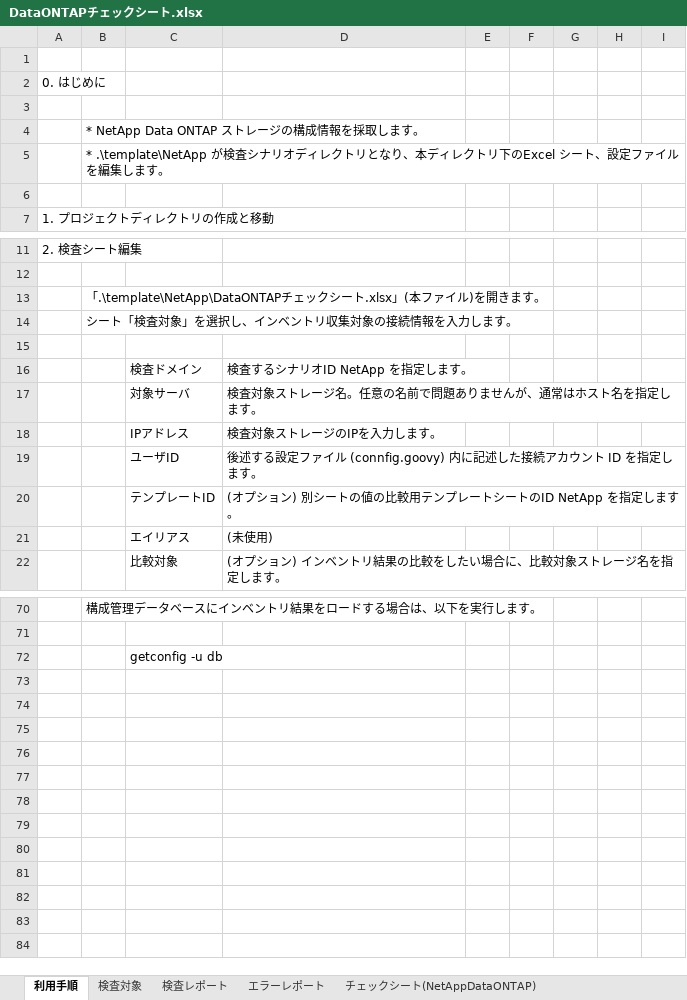
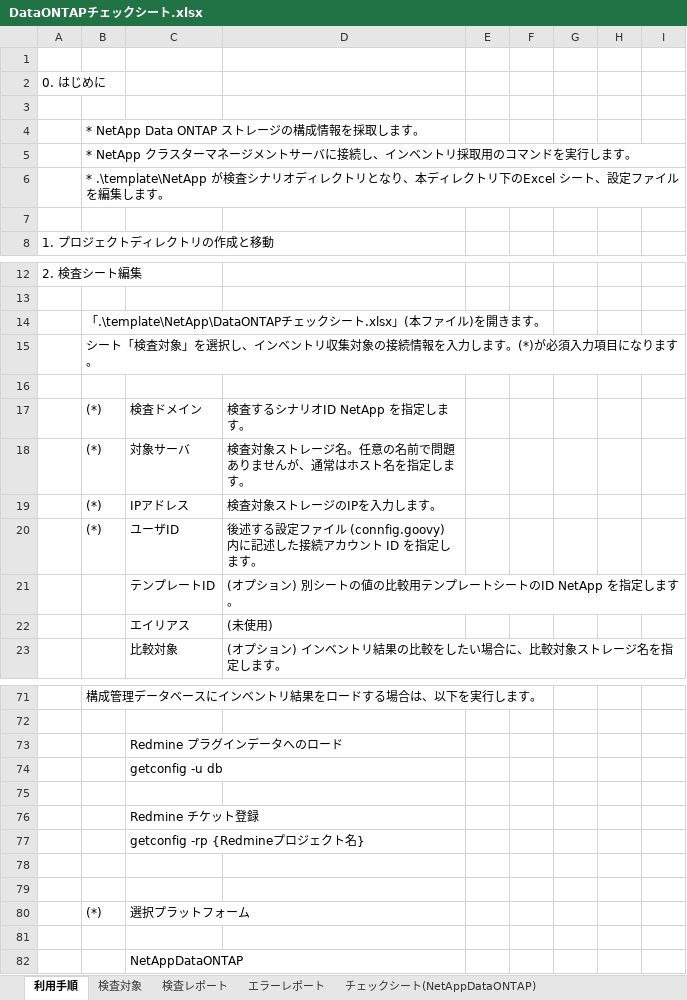
Before and after one commit to frsw3nr/gradle-server-acceptance, an Excel workbook: template/NetApp/DataONTAPチェックシート.xlsx, sheet 利用手順, drawn as a sheet; only a part is shown, gaps mark what is left out; values as stored, in another font and other column widths than the file's, no borders; addresses are those after the commit; the diff names each change by its address in the sheet, - before the commit and + after, or states it on an @@ line.

```diff
--- a/template/NetApp/DataONTAPチェックシート.xlsx (sheet 利用手順)
+++ b/template/NetApp/DataONTAPチェックシート.xlsx (sheet 利用手順)
+row 5:  | * NetApp クラスターマネージメントサーバに接続し、インベントリ採取用のコマンドを実行します。
-B15: シート「検査対象」を選択し、インベントリ収集対象の接続情報を入力します。
+B15: シート「検査対象」を選択し、インベントリ収集対象の接続情報を入力します。(*)が必須入力項目になります。
-B17:B20: (empty)
+B17:B20: (*)
+row 73:  |  | Redmine プラグインデータへのロード
+row 75: (empty)
+row 76:  |  | Redmine チケット登録
+row 77:  |  | getconfig -rp {Redmineプロジェクト名}
+row 78: (empty)
+row 79: (empty)
+row 80:  | (*) | 選択プラットフォーム
+row 81: (empty)
+row 82:  |  | NetAppDataONTAP
```
Also changed, not shown: sheet チェックシート(NetAppDataONTAP), sheet 検査レポート, sheet テンプレート(NetAppDataONTAP), sheet 検査対象, hidden cells, blank_サーバチェックシート.xlsx, src/main/resources/root/jp/サーバチェックシート.xlsx, 27 other files.
